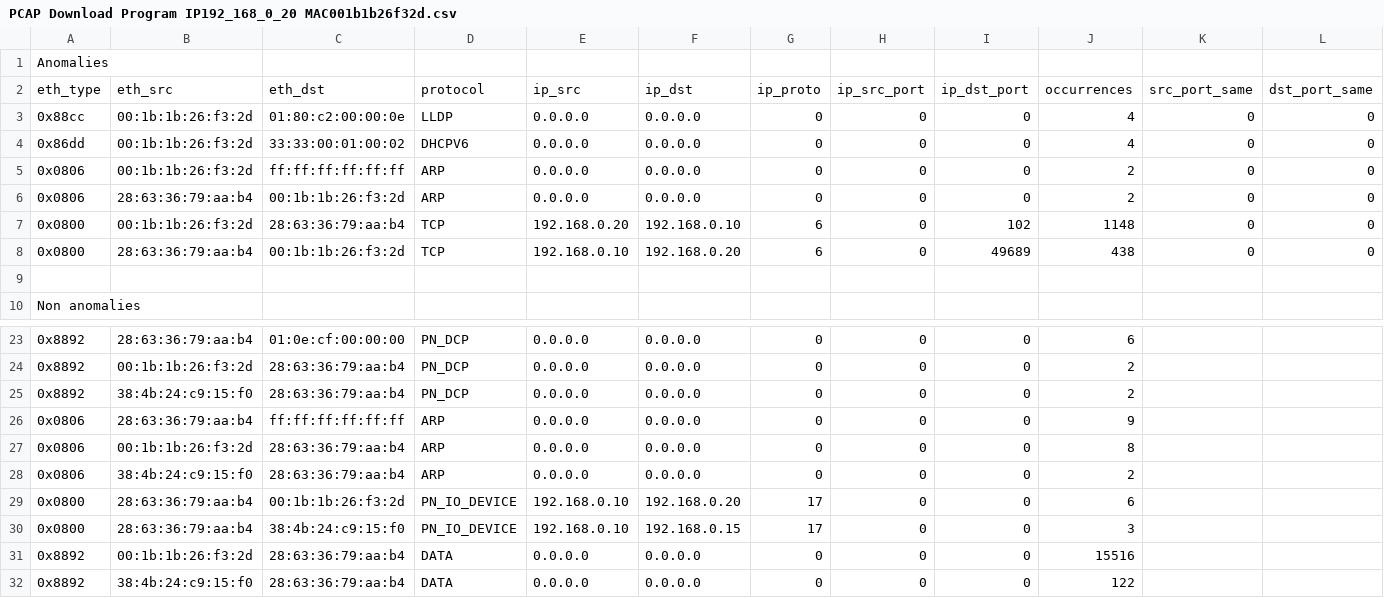
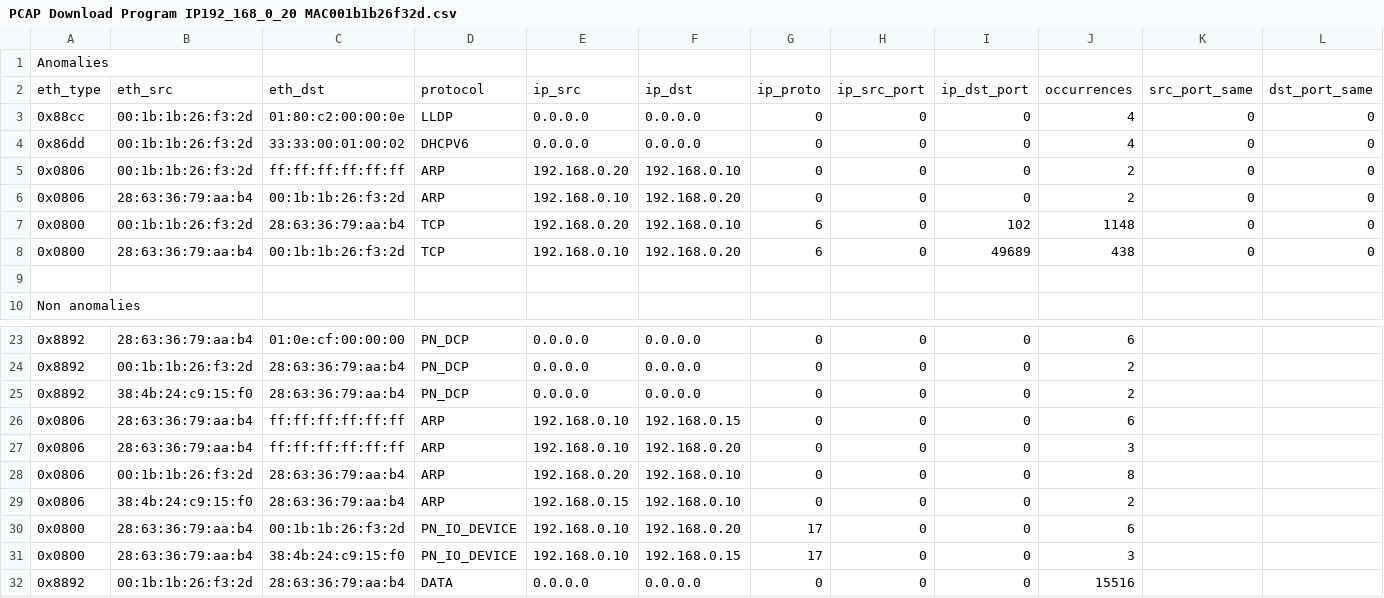
Before and after one commit to hecnoon/M6_NIDS, a CSV file: output/PCAP Download Program IP192_168_0_20 MAC001b1b26f32d.csv, drawn as a sheet; only a part is shown, gaps mark what is left out; the shorter side is filled out with more unchanged rows; addresses are those after the commit; the diff names each change by its address in the sheet, - before the commit and + after, or states it on an @@ line.

```diff
--- a/output/PCAP Download Program IP192_168_0_20 MAC001b1b26f32d.csv
+++ b/output/PCAP Download Program IP192_168_0_20 MAC001b1b26f32d.csv
-E5: 0.0.0.0
+E5: 192.168.0.20
-F5: 0.0.0.0
+F5: 192.168.0.10
-E6: 0.0.0.0
+E6: 192.168.0.10
-F6: 0.0.0.0
+F6: 192.168.0.20
+row 26: 0x0806 | 28:63:36:79:aa:b4 | ff:ff:ff:ff:ff:ff | ARP | 192.168.0.10 | 192.168.0.15 | 0 | 0 | 0 | 6
-E27: 0.0.0.0
+E27: 192.168.0.10
-F27: 0.0.0.0
+F27: 192.168.0.20
-J27: 9
+J27: 3
-E28: 0.0.0.0
+E28: 192.168.0.20
-F28:F29: 0.0.0.0
+F28:F29: 192.168.0.10
-E29: 0.0.0.0
+E29: 192.168.0.15
```
Also changed, not shown: output/PCAP DoS attack Switch port80 IP192_168_0_10 MAC28633679aab4.csv, output/PCAP Download Program IP192_168_0_151 MAC001b1b26f32d.csv, 5 other files.
